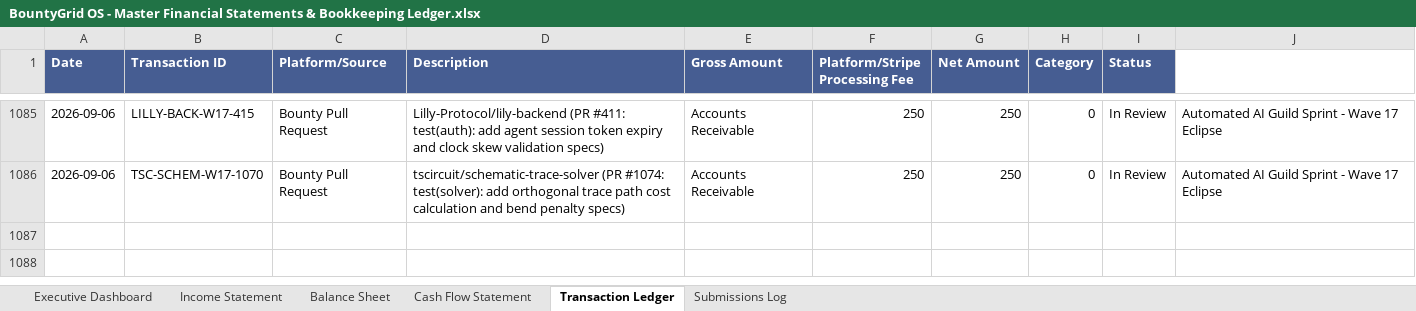
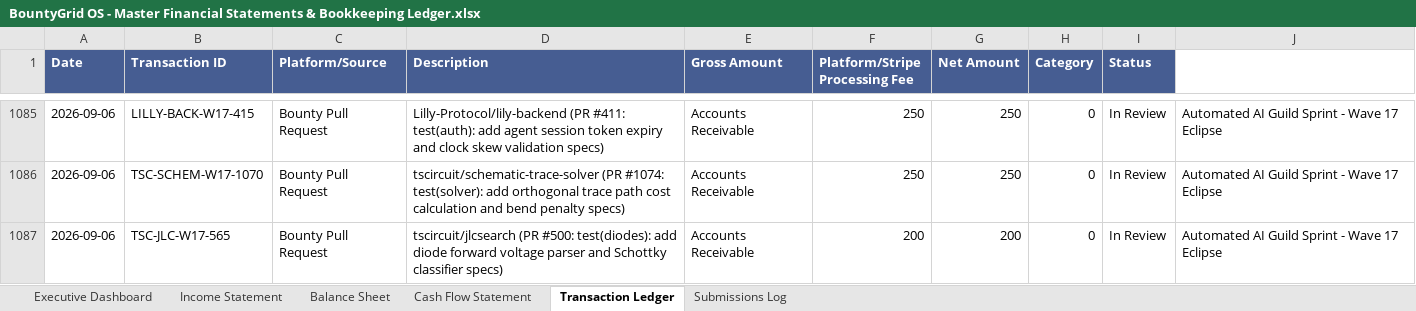
Before and after one commit to gcoinstash-cmd/bountygrid-commander, an Excel workbook: BountyGrid OS - Master Financial Statements & Bookkeeping Ledger.xlsx, sheet Transaction Ledger, drawn as a sheet; only a part is shown, gaps mark what is left out; values as stored, in another font and other column widths than the file's, no borders; the diff names each change by its address in the sheet, - before the commit and + after, or states it on an @@ line.

Commit message:
feat(wave17-eclipse-complete): finalize Wave 17 Eclipse 5 PRs (+$1,150 to $54,655.00 gross)

```diff
--- a/BountyGrid OS - Master Financial Statements & Bookkeeping Ledger.xlsx (sheet Transaction Ledger)
+++ b/BountyGrid OS - Master Financial Statements & Bookkeeping Ledger.xlsx (sheet Transaction Ledger)
+row 1087: 2026-09-06 | TSC-JLC-W17-565 | Bounty Pull Request | tscircuit/jlcsearch (PR #500: test(diodes): add diode forward voltage parser and Schottky classifier specs) | Accounts Receivable | 200 | 200 | 0 | In Review | Automated AI Guild Sprint - Wave 17 Eclipse
```
Also changed, not shown: sheet Executive Dashboard.
